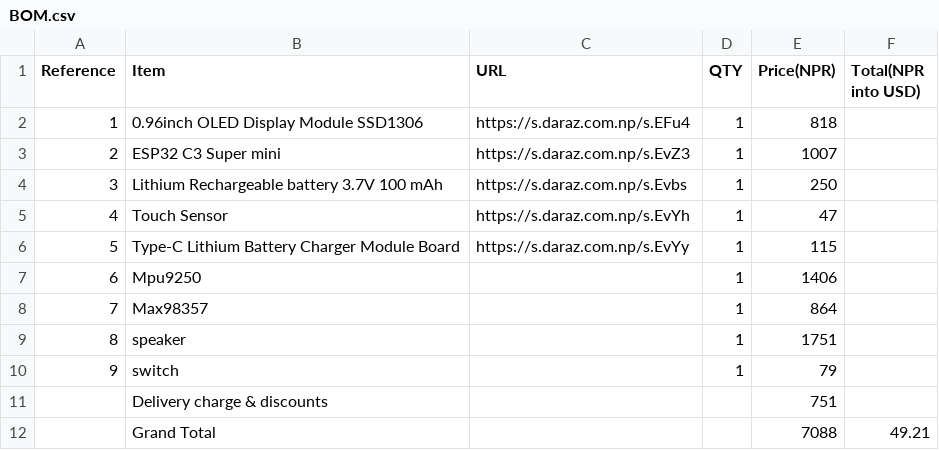
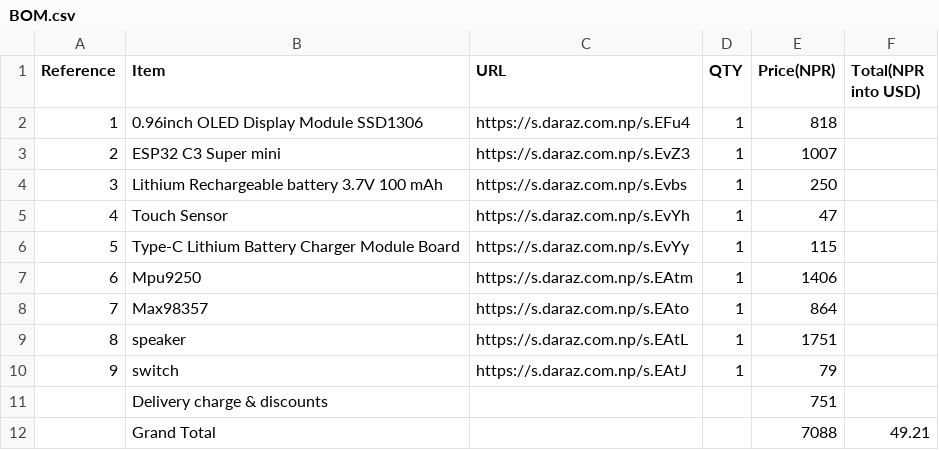
Before and after one commit to ridenshrestha3-commits/Mochi-desk-robot, a CSV file: BOM.csv, drawn as a sheet.

Commit message:
Update BOM.csv

```diff
--- a/BOM.csv
+++ b/BOM.csv
@@ -6,6 +6,6 @@ Reference,Item,URL,QTY,Price(NPR),Total(NPR into USD)
 5,Type-C Lithium Battery Charger Module Board,https://s.daraz.com.np/s.EvYy,1,115,
-6,Mpu9250,,1,1406,
-7,Max98357,,1,864,
-8,speaker,,1,1751,
-9,switch,,1,79,
+6,Mpu9250,https://s.daraz.com.np/s.EAtm,1,1406,
+7,Max98357,https://s.daraz.com.np/s.EAto,1,864,
+8,speaker,https://s.daraz.com.np/s.EAtL,1,1751,
+9,switch,https://s.daraz.com.np/s.EAtJ,1,79,
 ,Delivery charge & discounts,, ,751,
```
